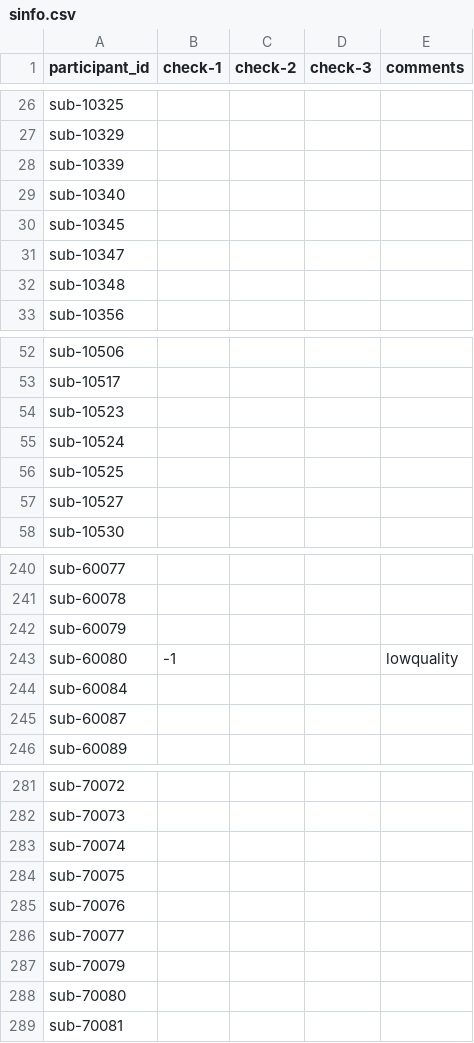
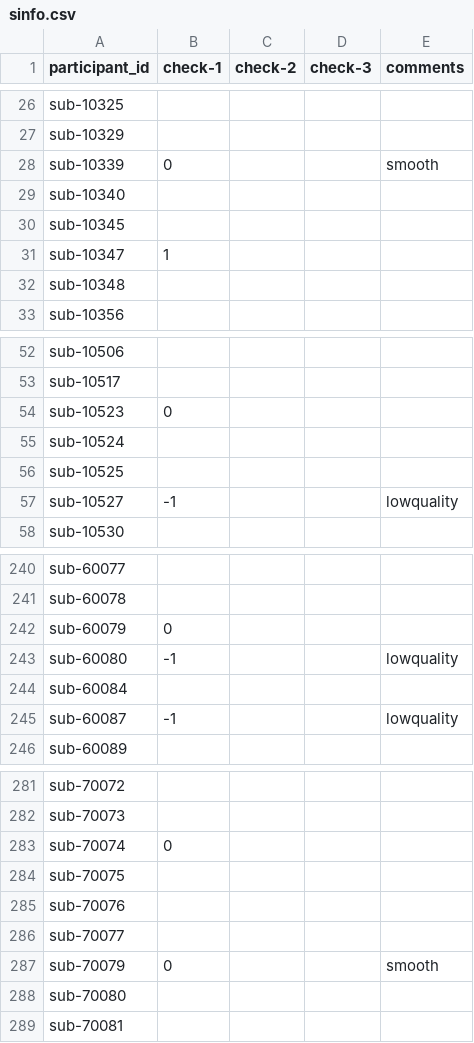
Before and after one commit to dbirman/mriqc_labeler, a CSV file: sinfo.csv, drawn as a sheet; only a part is shown, gaps mark what is left out; the diff covers the shown part only.

```diff
--- a/sinfo.csv
+++ b/sinfo.csv
@@ -27,6 +27,6 @@ sub-10325,,,,
 sub-10329,,,,
-sub-10339,,,,
+sub-10339,0,,,smooth
 sub-10340,,,,
 sub-10345,,,,
-sub-10347,,,,
+sub-10347,1,,,
 sub-10348,,,,
@@ -53,6 +53,6 @@ sub-10506,,,,
 sub-10517,,,,
-sub-10523,,,,
+sub-10523,0,,,
 sub-10524,,,,
 sub-10525,,,,
-sub-10527,,,,
+sub-10527,-1,,,lowquality
 sub-10530,,,,
@@ -241,6 +241,6 @@ sub-60077,,,,
 sub-60078,,,,
-sub-60079,,,,
+sub-60079,0,,,
 sub-60080,-1,,,lowquality
 sub-60084,,,,
-sub-60087,,,,
+sub-60087,-1,,,lowquality
 sub-60089,,,,
@@ -282,3 +282,3 @@ sub-70072,,,,
 sub-70073,,,,
-sub-70074,,,,
+sub-70074,0,,,
 sub-70075,,,,
@@ -286,3 +286,3 @@ sub-70076,,,,
 sub-70077,,,,
-sub-70079,,,,
+sub-70079,0,,,smooth
 sub-70080,,,,
```
Also changed, not shown: 14 edited cells elsewhere in this file, 1 other file.
